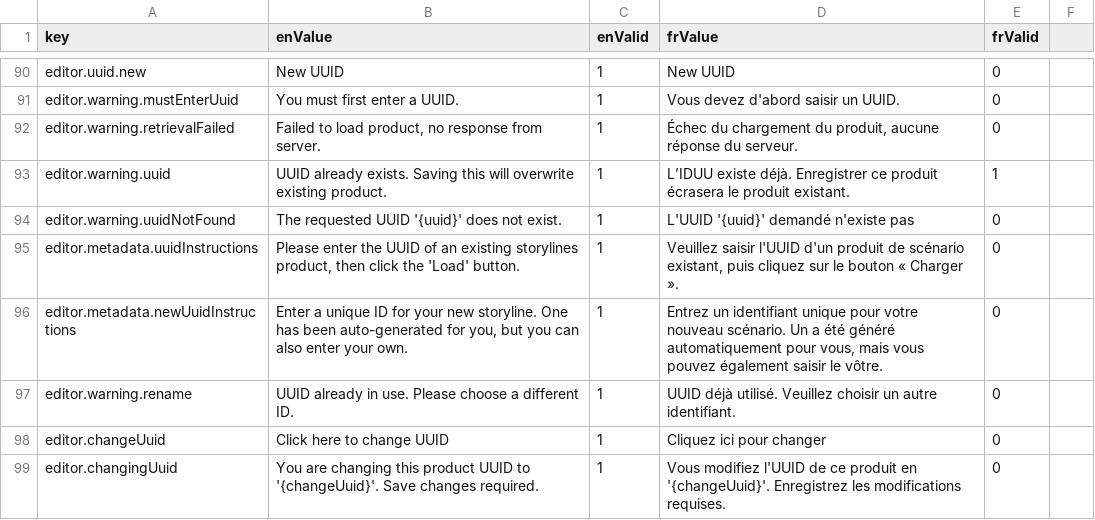
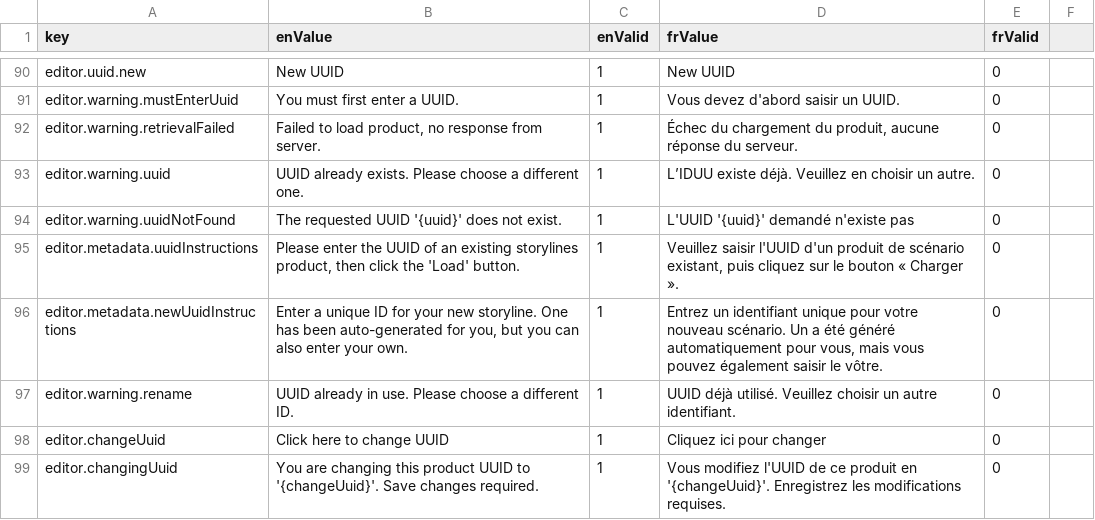
Before and after one commit to ramp4-pcar4/storylines-editor, a CSV file: src/lang/lang.csv, drawn as a sheet; only a part is shown, gaps mark what is left out.

Commit message:
Ban overwriting of UUIDs on new product creation

```diff
--- a/src/lang/lang.csv
+++ b/src/lang/lang.csv
@@ -92,3 +92,3 @@ editor.warning.mustEnterUuid,You must first enter a UUID.,1,Vous devez d'abord s
 editor.warning.retrievalFailed,"Failed to load product, no response from server.",1,"Échec du chargement du produit, aucune réponse du serveur.",0
-editor.warning.uuid,UUID already exists. Saving this will overwrite existing product.,1,L’IDUU existe déjà. Enregistrer ce produit écrasera le produit existant.,1
+editor.warning.uuid,UUID already exists. Please choose a different one.,1,L’IDUU existe déjà. Veuillez en choisir un autre.,0
 editor.warning.uuidNotFound,The requested UUID '{uuid}' does not exist.,1,L'UUID '{uuid}'   demandé n'existe pas,0
```
Also changed, not shown: 1 other file.
